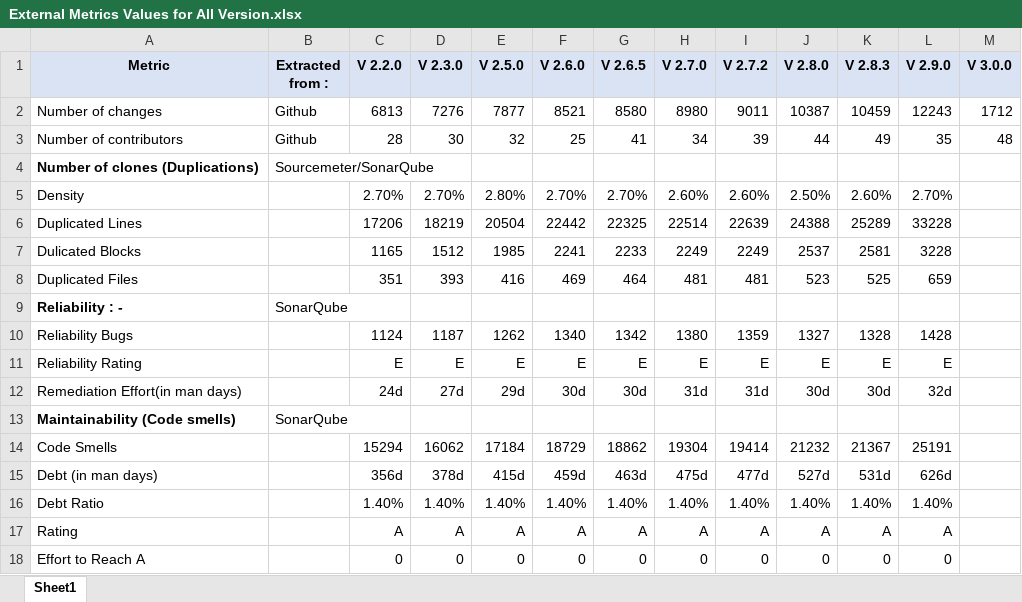
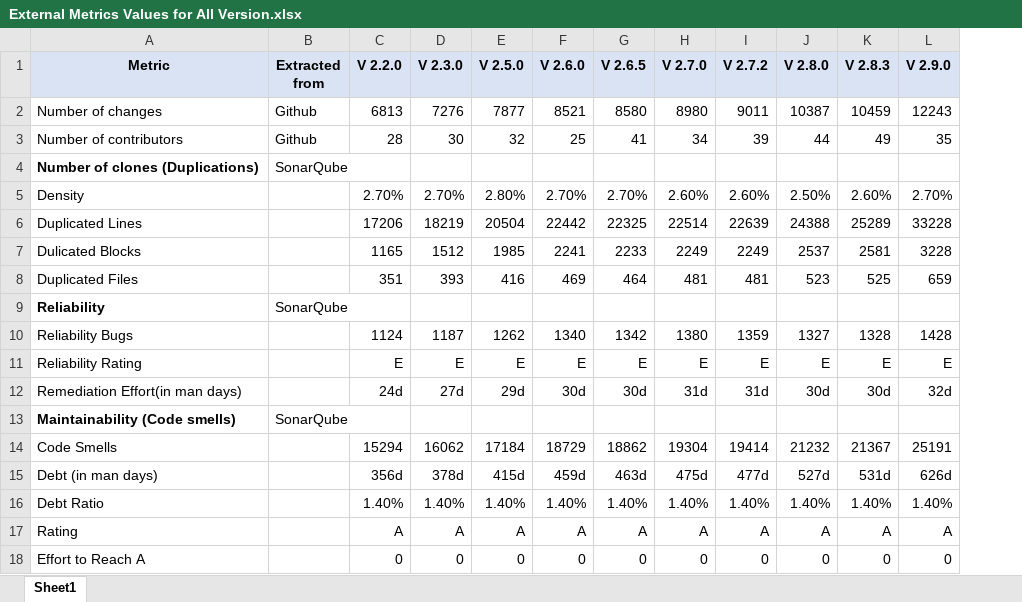
Before and after one commit to bhalodidhruv/SOEN_6611_Project, an Excel workbook: External Metrics/External Metrics Values for All Version.xlsx, sheet Sheet1, drawn as a sheet; values as stored, in another font and other column widths than the file's, no borders; the diff names each change by its address in the sheet, - before the commit and + after, or states it on an @@ line.

```diff
--- a/External Metrics/External Metrics Values for All Version.xlsx (sheet Sheet1)
+++ b/External Metrics/External Metrics Values for All Version.xlsx (sheet Sheet1)
-column M (V 3.0.0), rows 2-3: 1712 | 48
-B1: Extracted from :
+B1: Extracted from
-B4 (Extracted from): Sourcemeter/SonarQube
+B4 (Extracted from): SonarQube
-A9 (Metric): Reliability : -
+A9 (Metric): Reliability
```
Also changed, not shown: 51 other files.
